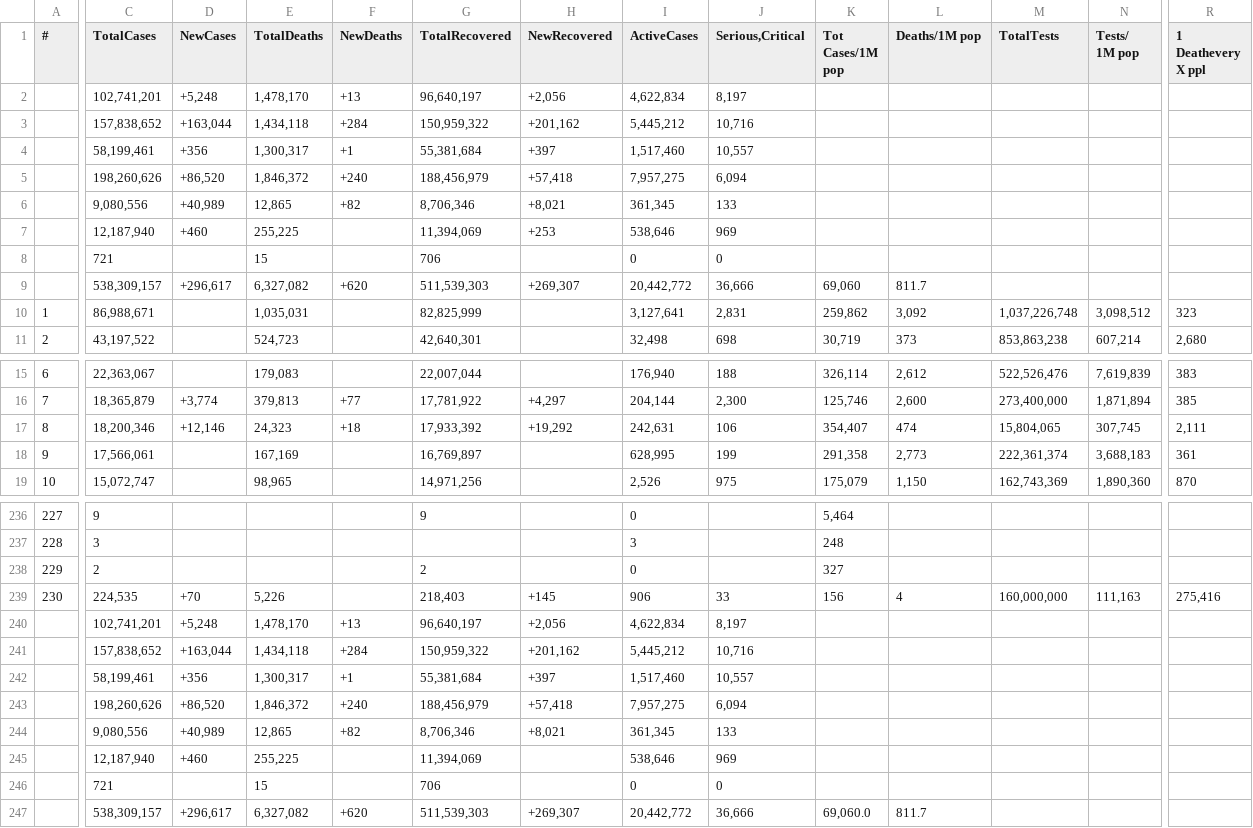
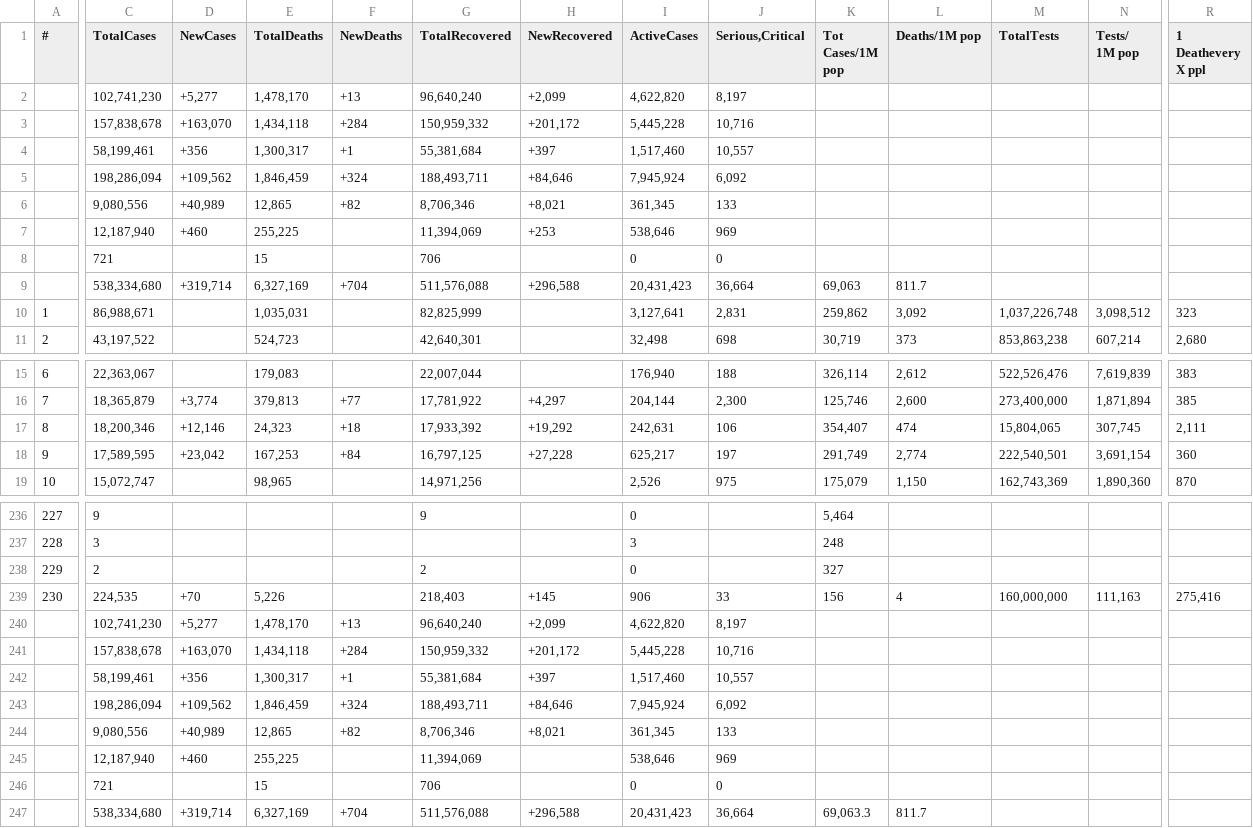
Before and after one commit to Covid-Data-API/Worldometer-Covid-Data-API, a CSV file: Table1.csv, drawn as a sheet; only a part is shown, gaps mark what is left out; removed rows and columns are numbered as before the commit, all else as after; rows hold the shown columns only; the diff covers the shown part only; the diff names each change by its address in the sheet, - before the commit and + after, or states it on an @@ line.

```diff
--- a/Table1.csv
+++ b/Table1.csv
-C2 (TotalCases): 102,741,201
+C2 (TotalCases): 102,741,230
-D2 (NewCases): +5,248
+D2 (NewCases): +5,277
-G2 (TotalRecovered): 96,640,197
+G2 (TotalRecovered): 96,640,240
-H2 (NewRecovered): +2,056
+H2 (NewRecovered): +2,099
-I2 (ActiveCases): 4,622,834
+I2 (ActiveCases): 4,622,820
-C3 (TotalCases): 157,838,652
+C3 (TotalCases): 157,838,678
-D3 (NewCases): +163,044
+D3 (NewCases): +163,070
-G3 (TotalRecovered): 150,959,322
+G3 (TotalRecovered): 150,959,332
-H3 (NewRecovered): +201,162
+H3 (NewRecovered): +201,172
-I3 (ActiveCases): 5,445,212
+I3 (ActiveCases): 5,445,228
-row 5:  | 198,260,626 | +86,520 | 1,846,372 | +240 | 188,456,979 | +57,418 | 7,957,275 | 6,094
+row 5:  | 198,286,094 | +109,562 | 1,846,459 | +324 | 188,493,711 | +84,646 | 7,945,924 | 6,092
-row 9:  | 538,309,157 | +296,617 | 6,327,082 | +620 | 511,539,303 | +269,307 | 20,442,772 | 36,666 | 69,060 | 811.7
+row 9:  | 538,334,680 | +319,714 | 6,327,169 | +704 | 511,576,088 | +296,588 | 20,431,423 | 36,664 | 69,063 | 811.7
-C18 (TotalCases): 17,566,061
+C18 (TotalCases): 17,589,595
-D18 (NewCases): (empty)
+D18 (NewCases): +23,042
-E18 (TotalDeaths): 167,169
+E18 (TotalDeaths): 167,253
-F18 (NewDeaths): (empty)
+F18 (NewDeaths): +84
-G18 (TotalRecovered): 16,769,897
+G18 (TotalRecovered): 16,797,125
-H18 (NewRecovered): (empty)
+H18 (NewRecovered): +27,228
-I18 (ActiveCases): 628,995
+I18 (ActiveCases): 625,217
-J18 (Serious,Critical): 199
+J18 (Serious,Critical): 197
-K18 (Tot Cases/1M pop): 291,358
+K18 (Tot Cases/1M pop): 291,749
-L18 (Deaths/1M pop): 2,773
+L18 (Deaths/1M pop): 2,774
-M18 (TotalTests): 222,361,374
+M18 (TotalTests): 222,540,501
-N18 (Tests/ 1M pop): 3,688,183
+N18 (Tests/ 1M pop): 3,691,154
-R18 (1 Deathevery X ppl): 361
+R18 (1 Deathevery X ppl): 360
-C240 (TotalCases): 102,741,201
+C240 (TotalCases): 102,741,230
-D240 (NewCases): +5,248
+D240 (NewCases): +5,277
-G240 (TotalRecovered): 96,640,197
+G240 (TotalRecovered): 96,640,240
-H240 (NewRecovered): +2,056
+H240 (NewRecovered): +2,099
-I240 (ActiveCases): 4,622,834
+I240 (ActiveCases): 4,622,820
-C241 (TotalCases): 157,838,652
+C241 (TotalCases): 157,838,678
-D241 (NewCases): +163,044
+D241 (NewCases): +163,070
-G241 (TotalRecovered): 150,959,322
+G241 (TotalRecovered): 150,959,332
-H241 (NewRecovered): +201,162
+H241 (NewRecovered): +201,172
-I241 (ActiveCases): 5,445,212
+I241 (ActiveCases): 5,445,228
-row 243:  | 198,260,626 | +86,520 | 1,846,372 | +240 | 188,456,979 | +57,418 | 7,957,275 | 6,094
+row 243:  | 198,286,094 | +109,562 | 1,846,459 | +324 | 188,493,711 | +84,646 | 7,945,924 | 6,092
-row 247:  | 538,309,157 | +296,617 | 6,327,082 | +620 | 511,539,303 | +269,307 | 20,442,772 | 36,666 | 69,060.0 | 811.7
+row 247:  | 538,334,680 | +319,714 | 6,327,169 | +704 | 511,576,088 | +296,588 | 20,431,423 | 36,664 | 69,063.3 | 811.7
```
Also changed, not shown: 37 edited cells elsewhere in this file, Table2.csv, Table3.csv.
